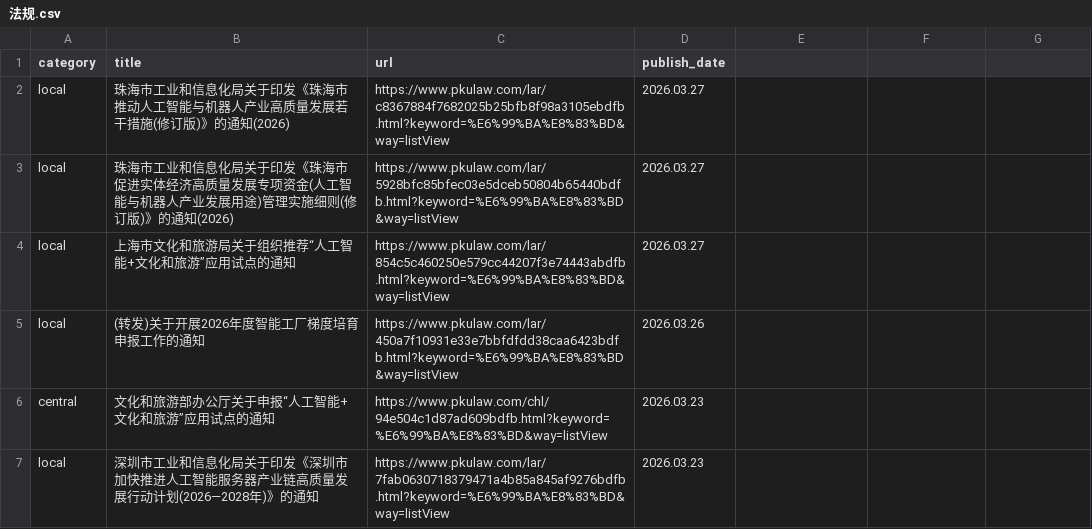
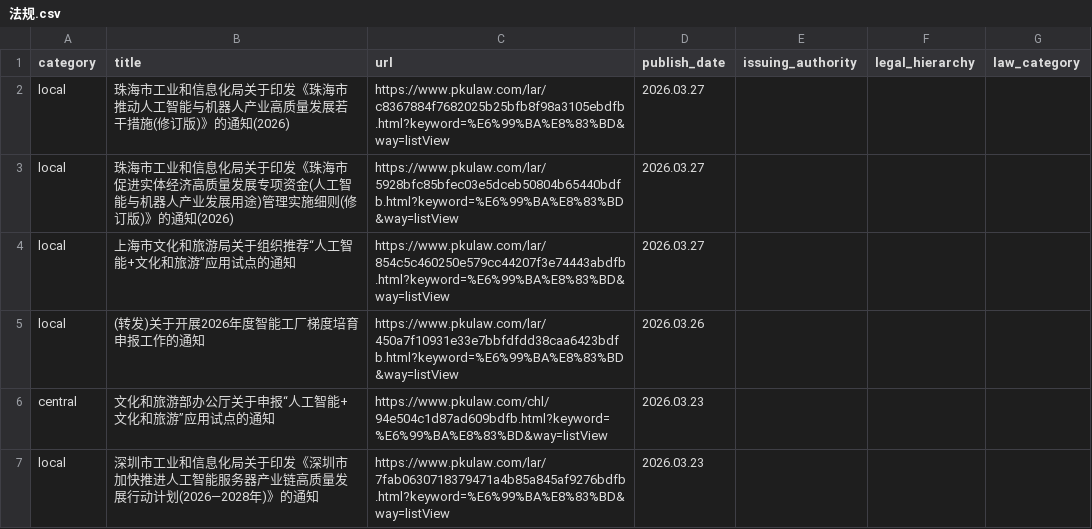
Before and after one commit to youngfish42/law_query, a CSV file: 法规.csv, drawn as a sheet; only a part is shown; the diff names each change by its address in the sheet, - before the commit and + after, or states it on an @@ line.

```diff
--- a/法规.csv
+++ b/法规.csv
-E1: (empty)
+E1: issuing_authority
-F1: (empty)
+F1: legal_hierarchy
-G1: (empty)
+G1: law_category
```
Also changed, not shown: 2 other files.
